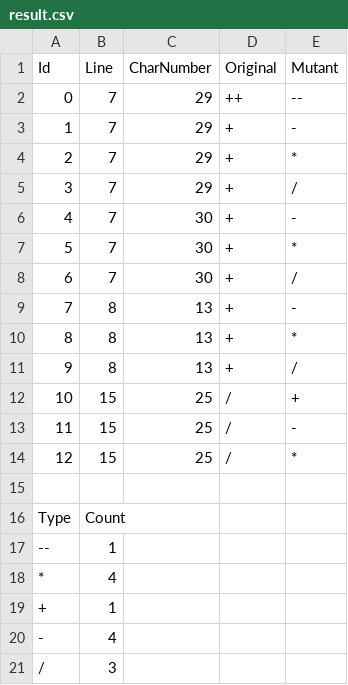
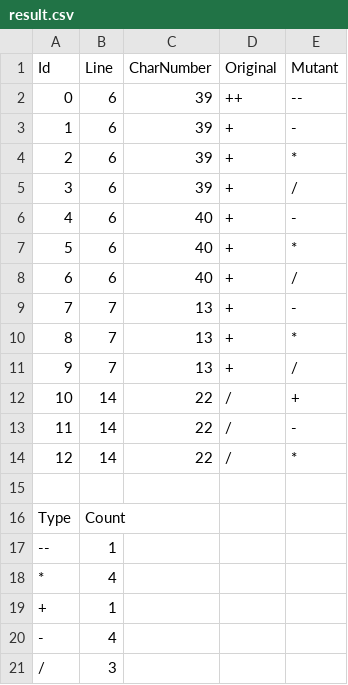
Before and after one commit to 20001LastOrder/MutationTest, a CSV file: result.csv, drawn as a sheet.

Commit message:
running mutants

```diff
--- a/result.csv
+++ b/result.csv
@@ -1,15 +1,15 @@
 Id, Line, CharNumber, Original, Mutant
-0, 7, 29, ++, --
-1, 7, 29, +, -
-2, 7, 29, +, *
-3, 7, 29, +, /
-4, 7, 30, +, -
-5, 7, 30, +, *
-6, 7, 30, +, /
-7, 8, 13, +, -
-8, 8, 13, +, *
-9, 8, 13, +, /
-10, 15, 25, /, +
-11, 15, 25, /, -
-12, 15, 25, /, *
+0, 6, 39, ++, --
+1, 6, 39, +, -
+2, 6, 39, +, *
+3, 6, 39, +, /
+4, 6, 40, +, -
+5, 6, 40, +, *
+6, 6, 40, +, /
+7, 7, 13, +, -
+8, 7, 13, +, *
+9, 7, 13, +, /
+10, 14, 22, /, +
+11, 14, 22, /, -
+12, 14, 22, /, *
 
```
Also changed, not shown: 55 other files.
